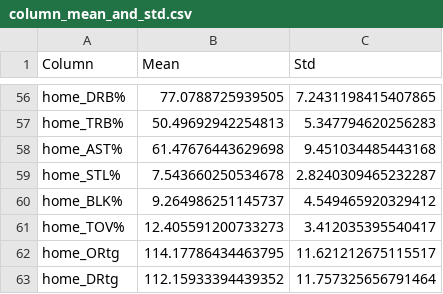
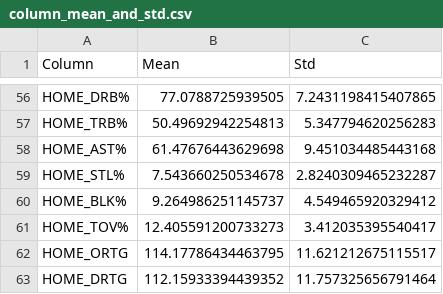
Before and after one commit to ashitamo/NBA168, a CSV file: column_mean_and_std.csv, drawn as a sheet; only a part is shown, gaps mark what is left out; the diff covers the shown part only; the diff names each change by its address in the sheet, - before the commit and + after, or states it on an @@ line.

```diff
--- a/column_mean_and_std.csv
+++ b/column_mean_and_std.csv
-A56 (Column): home_DRB%
+A56 (Column): HOME_DRB%
-A57 (Column): home_TRB%
+A57 (Column): HOME_TRB%
-A58 (Column): home_AST%
+A58 (Column): HOME_AST%
-A59 (Column): home_STL%
+A59 (Column): HOME_STL%
-A60 (Column): home_BLK%
+A60 (Column): HOME_BLK%
-A61 (Column): home_TOV%
+A61 (Column): HOME_TOV%
-A62 (Column): home_ORtg
+A62 (Column): HOME_ORTG
-A63 (Column): home_DRtg
+A63 (Column): HOME_DRTG
```
Also changed, not shown: 54 edited cells elsewhere in this file, 2 other files.
